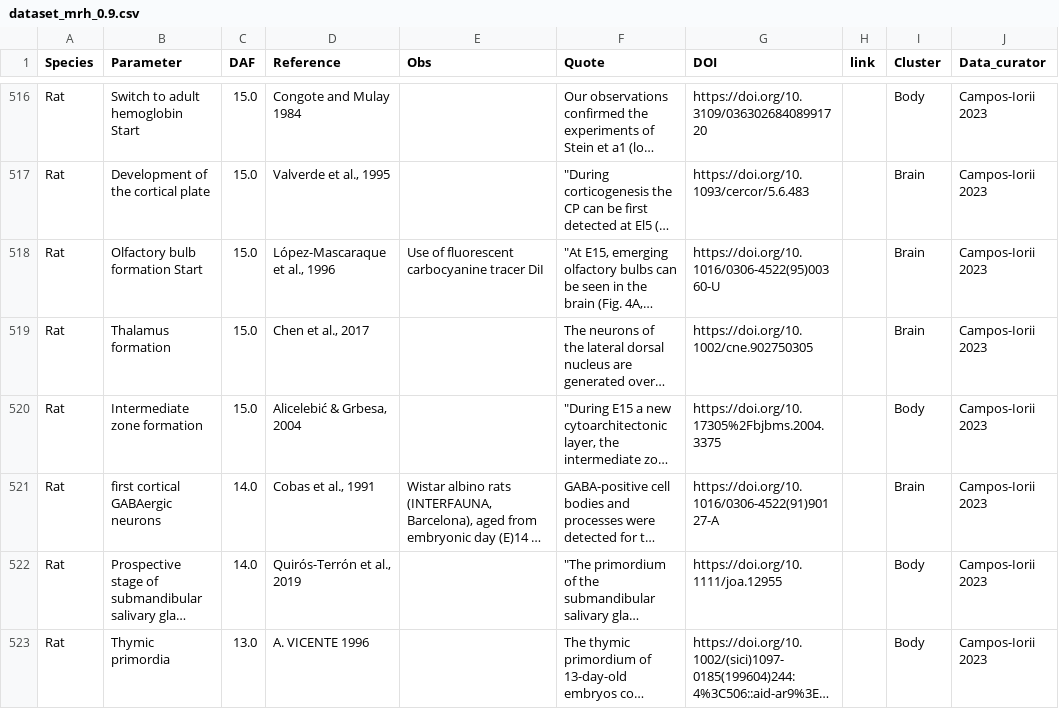
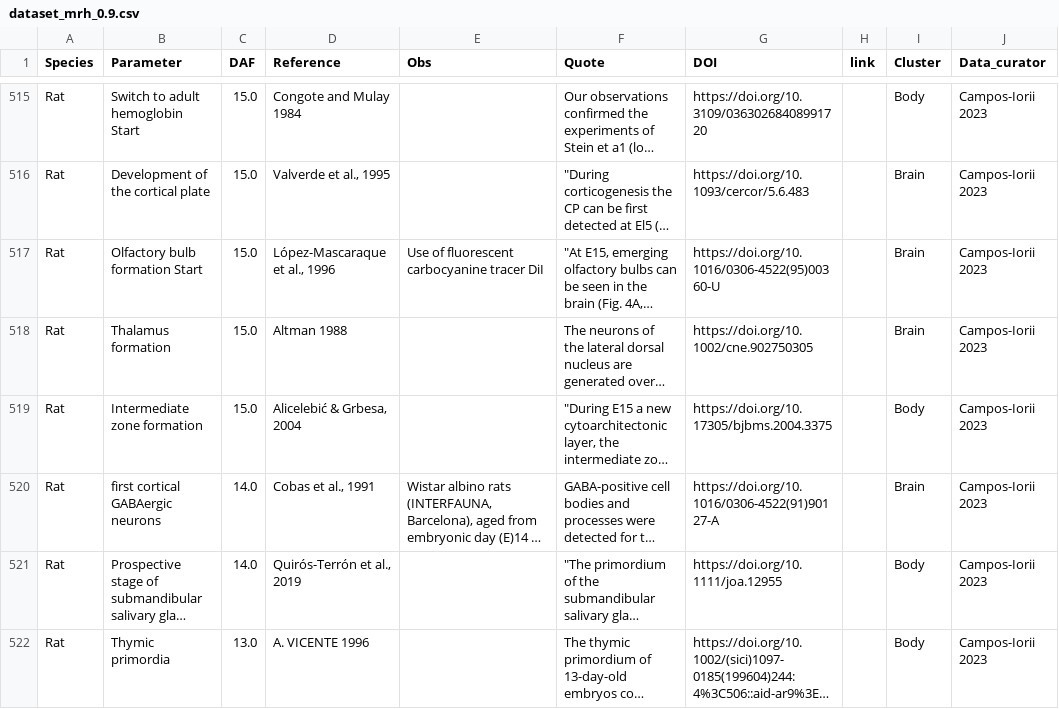
Before and after one commit to Vazquez-Borsetti/quarter-power-C-human-rodent-translation, a CSV file: data/dataset_mrh_0.9.csv, drawn as a sheet; only a part is shown, gaps mark what is left out; long unchanged cells end in …; addresses are those after the commit; the diff covers the shown part only; the diff names each change by its address in the sheet, - before the commit and + after, or states it on an @@ line.

```diff
--- a/data/dataset_mrh_0.9.csv
+++ b/data/dataset_mrh_0.9.csv
-D518 (Reference): Chen et al., 2017
+D518 (Reference): Altman 1988
-G519 (DOI): https://doi.org/10.17305%2Fbjbms.2004.3375
+G519 (DOI): https://doi.org/10.17305/bjbms.2004.3375
```
Also changed, not shown: 1 removed row and 47 edited cells elsewhere in this file, 1 other file.
